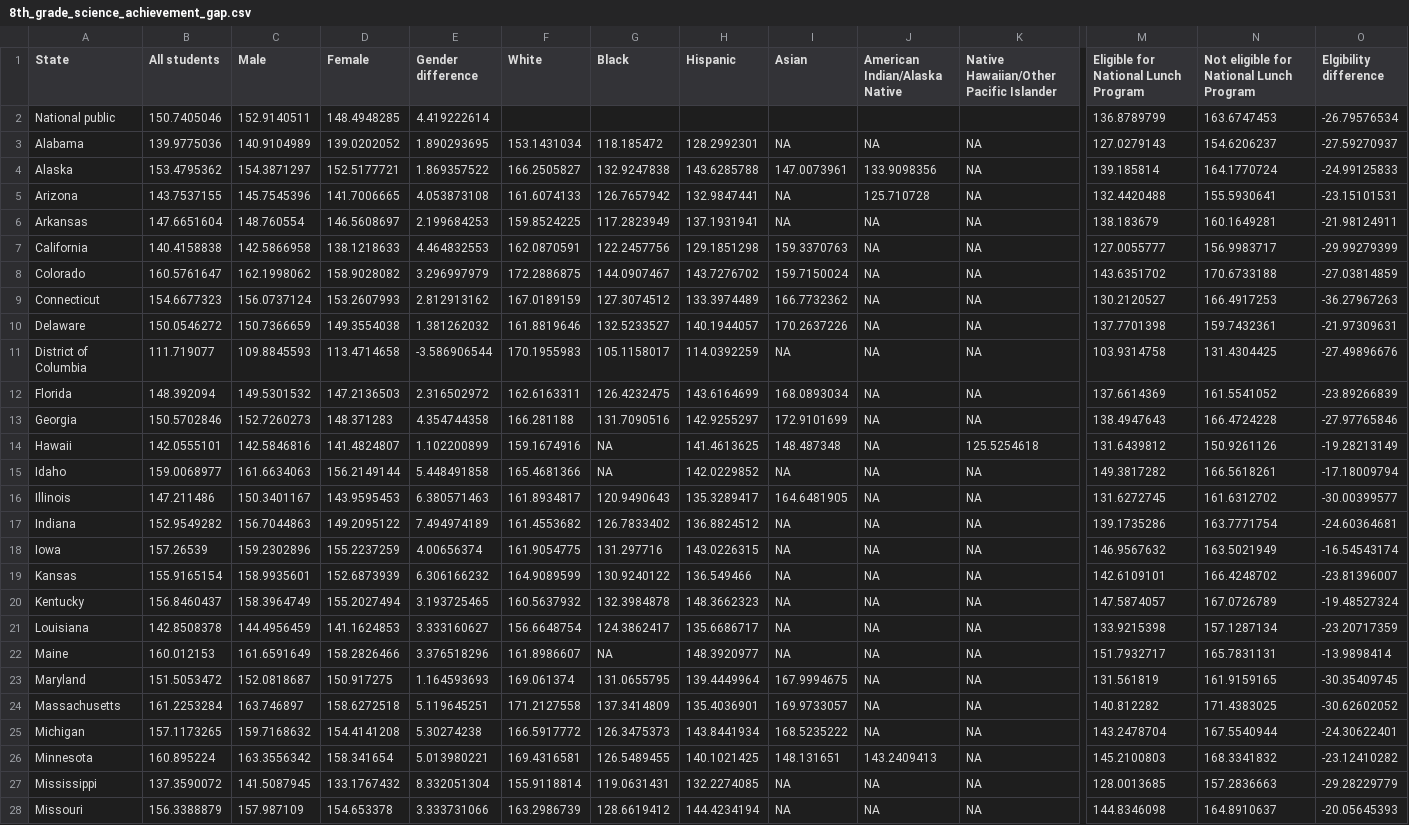
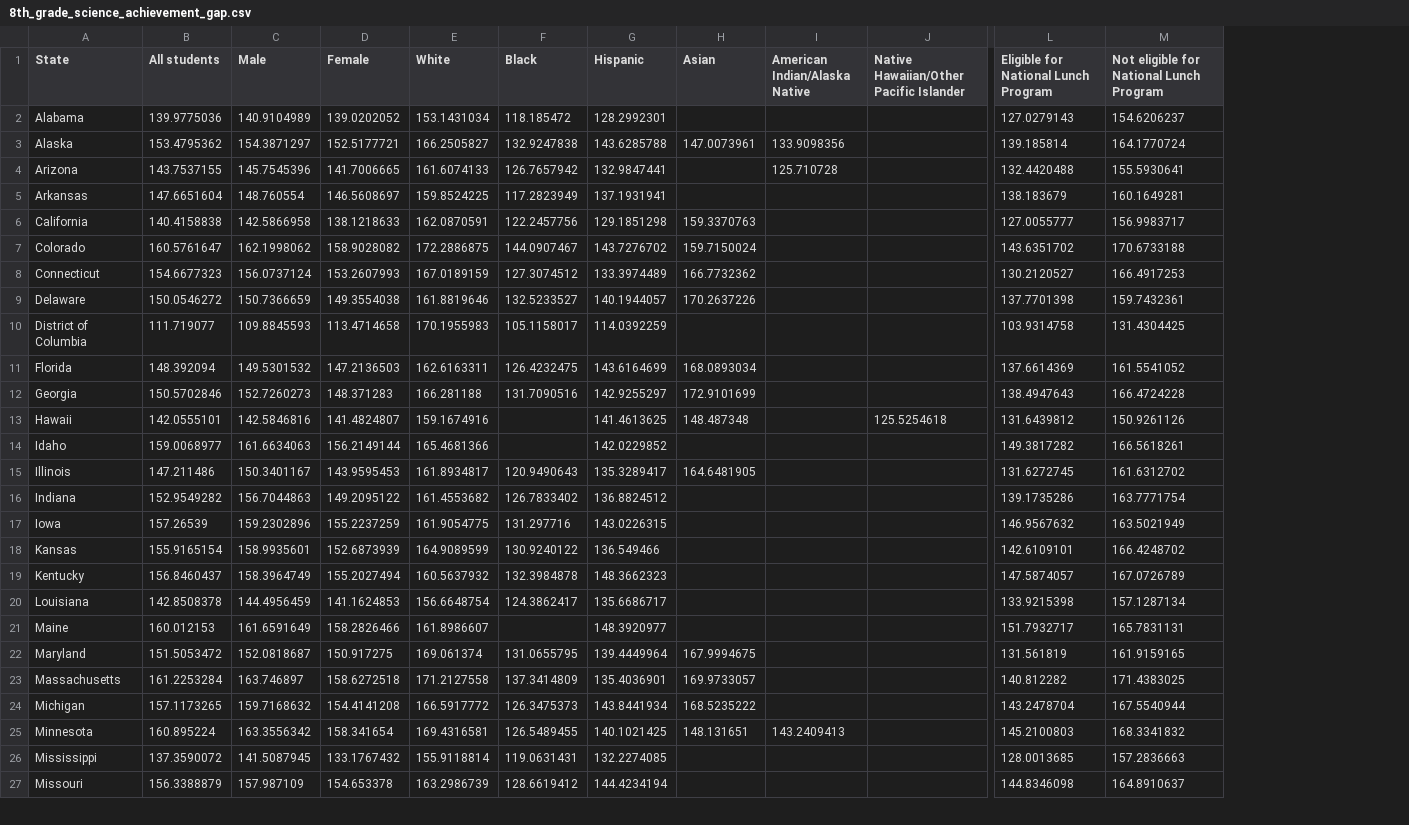
Before and after one commit to shelleywitte/d3_coordinated_viz, a CSV file: data/8th_grade_science_achievement_gap.csv, drawn as a sheet; only a part is shown, gaps mark what is left out; removed rows and columns are numbered as before the commit, all else as after; rows hold the shown columns only; the diff covers the shown part only; the diff names each change by its address in the sheet, - before the commit and + after, or states it on an @@ line.

```diff
--- a/data/8th_grade_science_achievement_gap.csv
+++ b/data/8th_grade_science_achievement_gap.csv
-column E (Gender difference), rows 3-28: 1.890293695 | 1.869357522 | 4.053873108 | 2.199684253 | 4.464832553 | 3.296997979 | 2.812913162 | 1.381262032 | -3.586906544 | 2.316502972 | 4.354744358 | 1.102200899 | 5.448491858 | 6.380571463 | 7.494974189 | 4.00656374 | 6.306166232 | 3.193725465 | 3.333160627 | 3.376518296 | 1.164593693 | 5.119645251 | 5.30274238 | 5.013980221 | 8.332051304 | 3.333731066
-column O (Elgibility difference), rows 3-28: -27.59270937 | -24.99125833 | -23.15101531 | -21.98124911 | -29.99279399 | -27.03814859 | -36.27967263 | -21.97309631 | -27.49896676 | -23.89266839 | -27.97765846 | -19.28213149 | -17.18009794 | -30.00399577 | -24.60364681 | -16.54543174 | -23.81396007 | -19.48527324 | -23.20717359 | -13.9898414 | -30.35409745 | -30.62602052 | -24.30622401 | -23.12410282 | -29.28229779 | -20.05645393
-row 2: National public | 150.7405046 | 152.9140511 | 148.4948285 | 4.419222614 |  |  |  |  |  |  | 136.8789799 | 163.6747453 | -26.79576534
-H2 (Asian): NA
+H2 (Asian): (empty)
-I2 (American Indian/Alaska Native): NA
+I2 (American Indian/Alaska Native): (empty)
-J2:J12: NA
+J2:J12: (empty)
-H4:H5 (Asian): NA
+H4:H5 (Asian): (empty)
-I5:I24 (American Indian/Alaska Native): NA
+I5:I24 (American Indian/Alaska Native): (empty)
-H10 (Asian): NA
+H10 (Asian): (empty)
-F13:F14 (Black): NA
+F13:F14 (Black): (empty)
-H14 (Asian): NA
+H14 (Asian): (empty)
-J14:J27: NA
+J14:J27: (empty)
-H16:H21 (Asian): NA
+H16:H21 (Asian): (empty)
-F21 (Black): NA
+F21 (Black): (empty)
-H26:H27 (Asian): NA
+H26:H27 (Asian): (empty)
-I26:I27 (American Indian/Alaska Native): NA
+I26:I27 (American Indian/Alaska Native): (empty)
```
Also changed, not shown: 62 edited cells elsewhere in this file, 1 other file.
